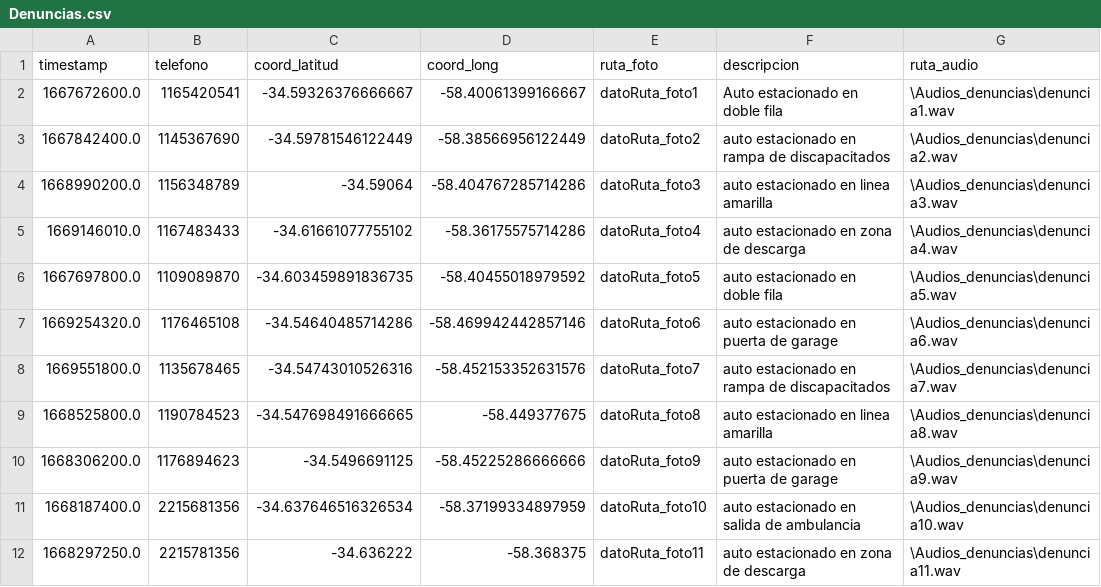
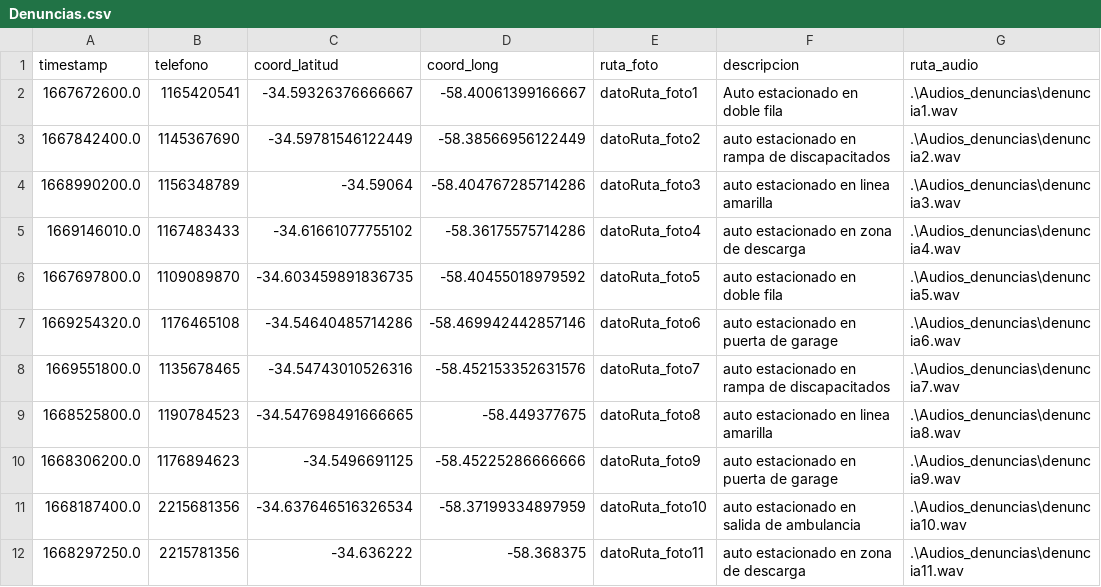
Before and after one commit to millanmj/Tp2Algoritmos1, a CSV file: Denuncias.csv, drawn as a sheet.

Commit message:
Update Denuncias.csv

```diff
--- a/Denuncias.csv
+++ b/Denuncias.csv
@@ -1,12 +1,12 @@
 timestamp, telefono, coord_latitud, coord_long, ruta_foto,descripcion,ruta_audio
-1667672600.0,1165420541,-34.59326376666667,-58.40061399166667,datoRuta_foto1,Auto estacionado en doble fila, \Audios_denuncias\denuncia1.wav
-1667842400.0,1145367690,-34.59781546122449,-58.38566956122449,datoRuta_foto2,auto estacionado en rampa de discapacitados,\Audios_denuncias\denuncia2.wav
-1668990200.0,1156348789,-34.59064,-58.404767285714286,datoRuta_foto3,auto estacionado en linea amarilla,\Audios_denuncias\denuncia3.wav
-1669146010.0,1167483433,-34.61661077755102,-58.36175575714286,datoRuta_foto4,auto estacionado en zona de descarga,\Audios_denuncias\denuncia4.wav
-1667697800.0,1109089870,-34.603459891836735,-58.40455018979592,datoRuta_foto5,auto estacionado en doble fila,\Audios_denuncias\denuncia5.wav
-1669254320.0,1176465108,-34.54640485714286,-58.469942442857146,datoRuta_foto6,auto estacionado en puerta de garage,\Audios_denuncias\denuncia6.wav
-1669551800.0,1135678465,-34.54743010526316,-58.452153352631576, datoRuta_foto7,auto estacionado en rampa de discapacitados,\Audios_denuncias\denuncia7.wav
-1668525800.0,1190784523,-34.547698491666665,-58.449377675,datoRuta_foto8,auto estacionado en linea amarilla,\Audios_denuncias\denuncia8.wav
-1668306200.0,1176894623,-34.5496691125, -58.45225286666666,datoRuta_foto9,auto estacionado en puerta de garage,\Audios_denuncias\denuncia9.wav
-1668187400.0,2215681356,-34.637646516326534,-58.37199334897959,datoRuta_foto10,auto estacionado en salida de ambulancia,\Audios_denuncias\denuncia10.wav
-1668297250.0,2215781356,-34.636222,-58.368375,datoRuta_foto11,auto estacionado en zona de descarga,\Audios_denuncias\denuncia11.wav
+1667672600.0,1165420541,-34.59326376666667,-58.40061399166667,datoRuta_foto1,Auto estacionado en doble fila, .\Audios_denuncias\denuncia1.wav
+1667842400.0,1145367690,-34.59781546122449,-58.38566956122449,datoRuta_foto2,auto estacionado en rampa de discapacitados,.\Audios_denuncias\denuncia2.wav
+1668990200.0,1156348789,-34.59064,-58.404767285714286,datoRuta_foto3,auto estacionado en linea amarilla,.\Audios_denuncias\denuncia3.wav
+1669146010.0,1167483433,-34.61661077755102,-58.36175575714286,datoRuta_foto4,auto estacionado en zona de descarga,.\Audios_denuncias\denuncia4.wav
+1667697800.0,1109089870,-34.603459891836735,-58.40455018979592,datoRuta_foto5,auto estacionado en doble fila,.\Audios_denuncias\denuncia5.wav
+1669254320.0,1176465108,-34.54640485714286,-58.469942442857146,datoRuta_foto6,auto estacionado en puerta de garage,.\Audios_denuncias\denuncia6.wav
+1669551800.0,1135678465,-34.54743010526316,-58.452153352631576, datoRuta_foto7,auto estacionado en rampa de discapacitados,.\Audios_denuncias\denuncia7.wav
+1668525800.0,1190784523,-34.547698491666665,-58.449377675,datoRuta_foto8,auto estacionado en linea amarilla,.\Audios_denuncias\denuncia8.wav
+1668306200.0,1176894623,-34.5496691125, -58.45225286666666,datoRuta_foto9,auto estacionado en puerta de garage,.\Audios_denuncias\denuncia9.wav
+1668187400.0,2215681356,-34.637646516326534,-58.37199334897959,datoRuta_foto10,auto estacionado en salida de ambulancia,.\Audios_denuncias\denuncia10.wav
+1668297250.0,2215781356,-34.636222,-58.368375,datoRuta_foto11,auto estacionado en zona de descarga,.\Audios_denuncias\denuncia11.wav
```
